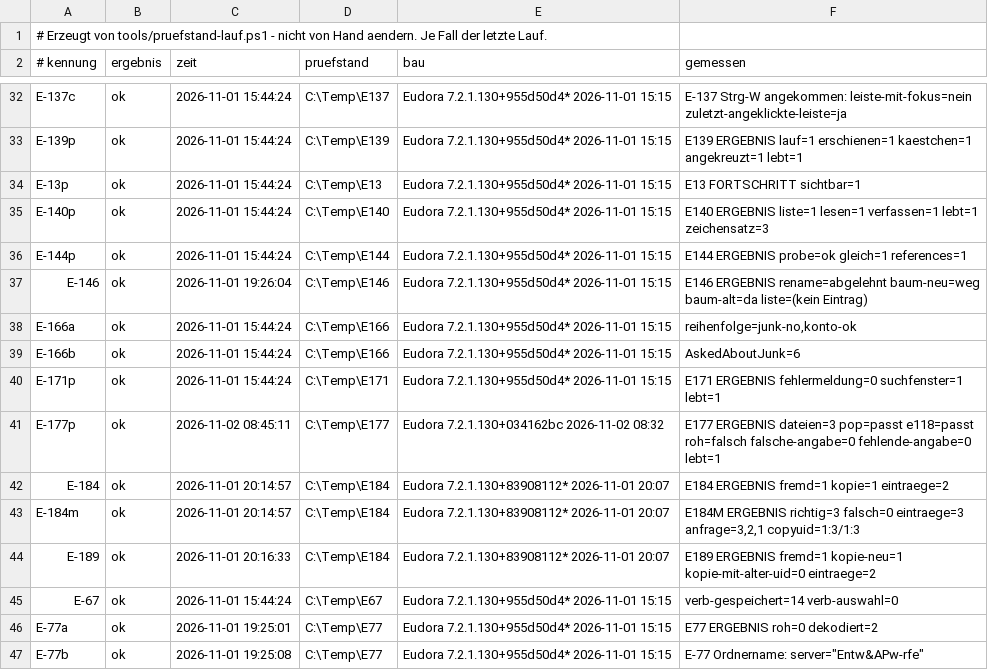
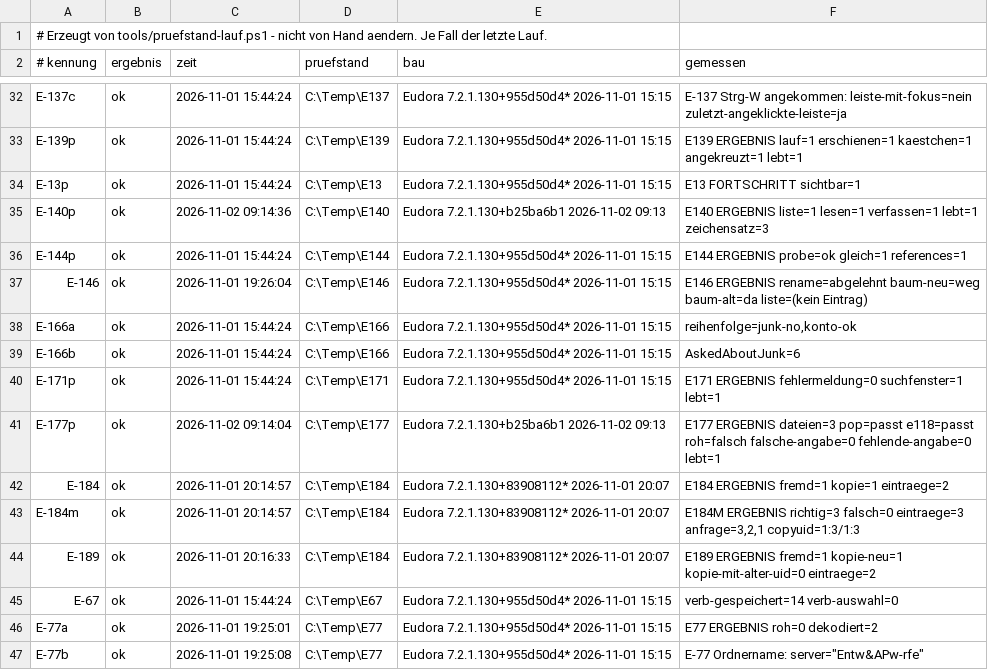
Before and after one commit to HansWurst81675/Eudora7.2, a TSV file: Intern/pruefstand-buch.tsv, drawn as a sheet; only a part is shown, gaps mark what is left out.

```diff
--- a/Intern/pruefstand-buch.tsv
+++ b/Intern/pruefstand-buch.tsv
@@ -34,3 +34,3 @@ E-139p	ok	2026-11-01 15:44:24	C:\Temp\E139	Eudora 7.2.1.130+955d50d4* 2026-11-01
 E-13p	ok	2026-11-01 15:44:24	C:\Temp\E13	Eudora 7.2.1.130+955d50d4* 2026-11-01 15:15	E13 FORTSCHRITT sichtbar=1
-E-140p	ok	2026-11-01 15:44:24	C:\Temp\E140	Eudora 7.2.1.130+955d50d4* 2026-11-01 15:15	E140 ERGEBNIS liste=1 lesen=1 verfassen=1 lebt=1 zeichensatz=3
+E-140p	ok	2026-11-02 09:14:36	C:\Temp\E140	Eudora 7.2.1.130+b25ba6b1 2026-11-02 09:13	E140 ERGEBNIS liste=1 lesen=1 verfassen=1 lebt=1 zeichensatz=3
 E-144p	ok	2026-11-01 15:44:24	C:\Temp\E144	Eudora 7.2.1.130+955d50d4* 2026-11-01 15:15	E144 ERGEBNIS probe=ok gleich=1 references=1
@@ -40,3 +40,3 @@ E-166b	ok	2026-11-01 15:44:24	C:\Temp\E166	Eudora 7.2.1.130+955d50d4* 2026-11-01
 E-171p	ok	2026-11-01 15:44:24	C:\Temp\E171	Eudora 7.2.1.130+955d50d4* 2026-11-01 15:15	E171 ERGEBNIS fehlermeldung=0 suchfenster=1 lebt=1
-E-177p	ok	2026-11-02 08:45:11	C:\Temp\E177	Eudora 7.2.1.130+034162bc 2026-11-02 08:32	E177 ERGEBNIS dateien=3 pop=passt e118=passt roh=falsch falsche-angabe=0 fehlende-angabe=0 lebt=1
+E-177p	ok	2026-11-02 09:14:04	C:\Temp\E177	Eudora 7.2.1.130+b25ba6b1 2026-11-02 09:13	E177 ERGEBNIS dateien=3 pop=passt e118=passt roh=falsch falsche-angabe=0 fehlende-angabe=0 lebt=1
 E-184	ok	2026-11-01 20:14:57	C:\Temp\E184	Eudora 7.2.1.130+83908112* 2026-11-01 20:07	E184 ERGEBNIS fremd=1 kopie=1 eintraege=2
```
Also changed, not shown: 2 other files.
